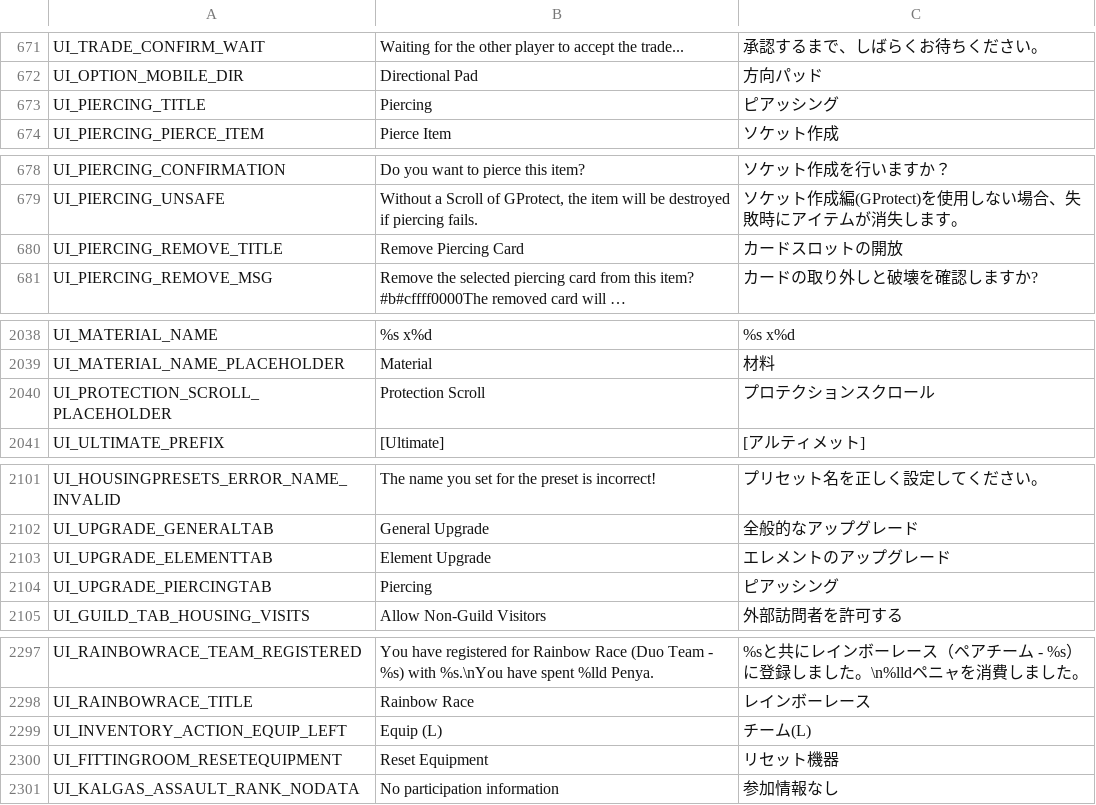
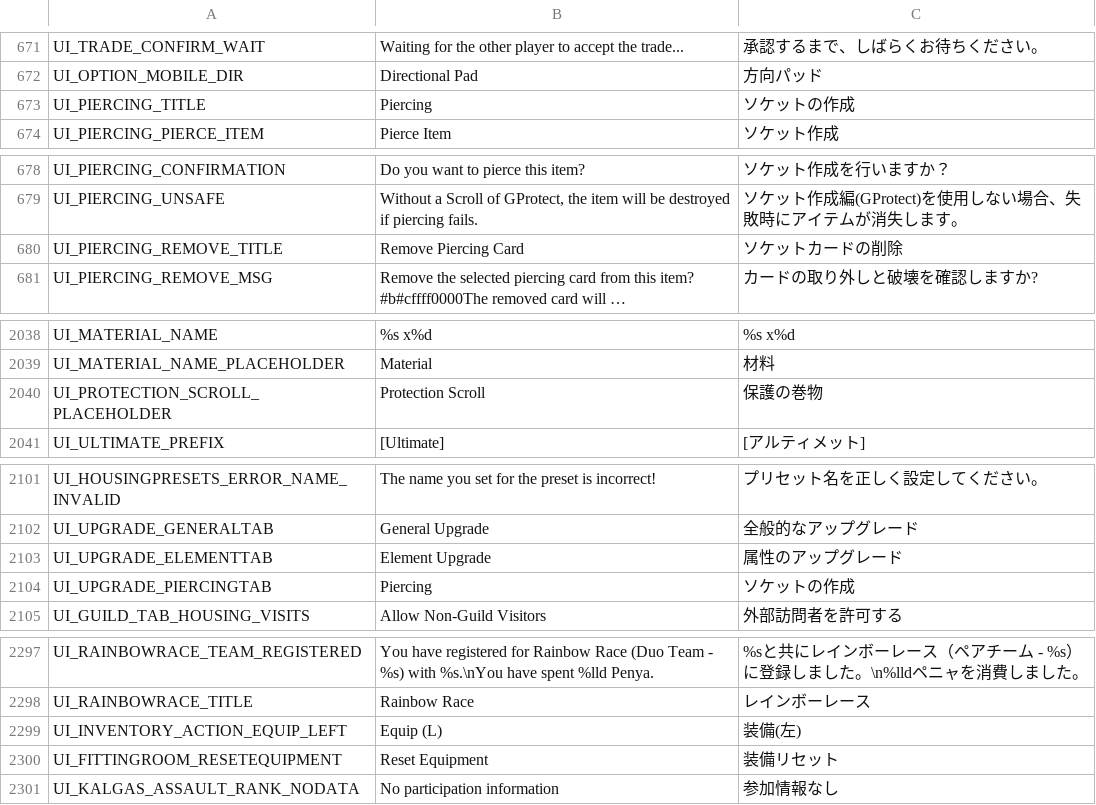
Before and after one commit to rica-augur/Flyff-Universe-Translations, a CSV file: Japanese/UI.csv, drawn as a sheet; only a part is shown, gaps mark what is left out; long unchanged cells end in …; the diff names each change by its address in the sheet, - before the commit and + after, or states it on an @@ line.

Commit message:
[Japanese] Fix mistranslated UI strings in UI.csv
Correct Piercing/socket terminology, Protection Scroll, Element
Upgrade, and equipment action labels that had inaccurate translations.

```diff
--- a/Japanese/UI.csv
+++ b/Japanese/UI.csv
-C673: ピアッシング
+C673: ソケットの作成
-C680: カードスロットの開放
+C680: ソケットカードの削除
-C2040: プロテクションスクロール
+C2040: 保護の巻物
-C2103: エレメントのアップグレード
+C2103: 属性のアップグレード
-C2104: ピアッシング
+C2104: ソケットの作成
-C2299: チーム(L)
+C2299: 装備(左)
-C2300: リセット機器
+C2300: 装備リセット
```
